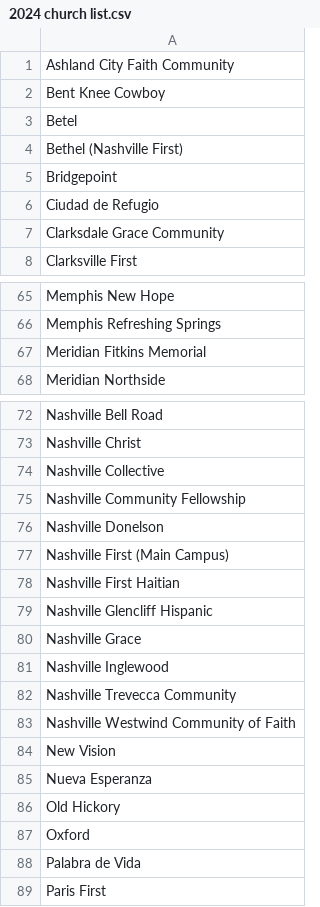
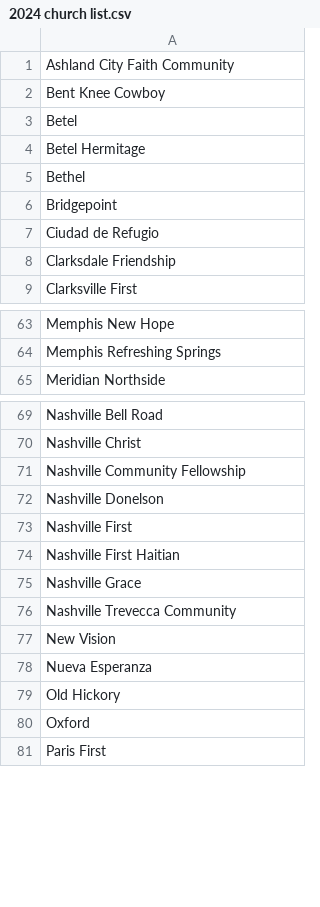
Before and after one commit to robisonmark/midsouth_nyi_registrations, a CSV file: registration_numbers/2024 church list.csv, drawn as a sheet; only a part is shown, gaps mark what is left out; the diff covers the shown part only.

```diff
--- a/registration_numbers/2024 church list.csv
+++ b/registration_numbers/2024 church list.csv
@@ -4 +4,2 @@
-"Bethel (Nashville First)",
+Betel Hermitage,
+Bethel,
@@ -7 +8 @@
-"Clarksdale Grace Community",
+Clarksdale Friendship,
@@ -67 +64,0 @@
-"Meridian Fitkins Memorial",
@@ -74 +70,0 @@
-"Nashville Collective",
@@ -77 +73 @@
-"Nashville First (Main Campus)",
+Nashville First,
@@ -79 +74,0 @@
-"Nashville Glencliff Hispanic",
@@ -81 +75,0 @@
-"Nashville Inglewood",
@@ -83 +76,0 @@
-"Nashville Westwind Community of Faith",
@@ -88 +80,0 @@
-"Palabra de Vida",
```
Also changed, not shown: 2 added rows, 127 removed rows, 4 moved rows and 4 edited cells elsewhere in this file, 15 other files.
